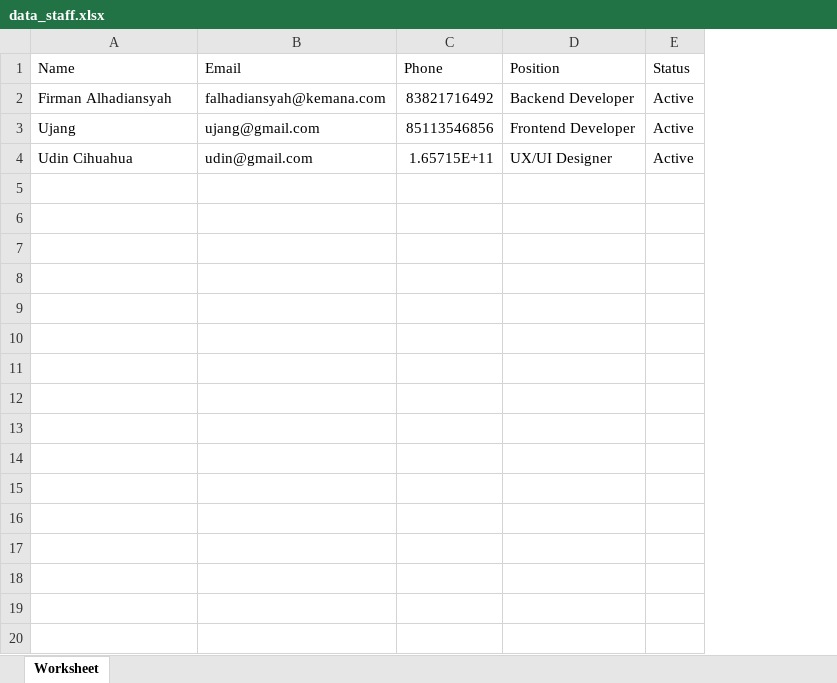
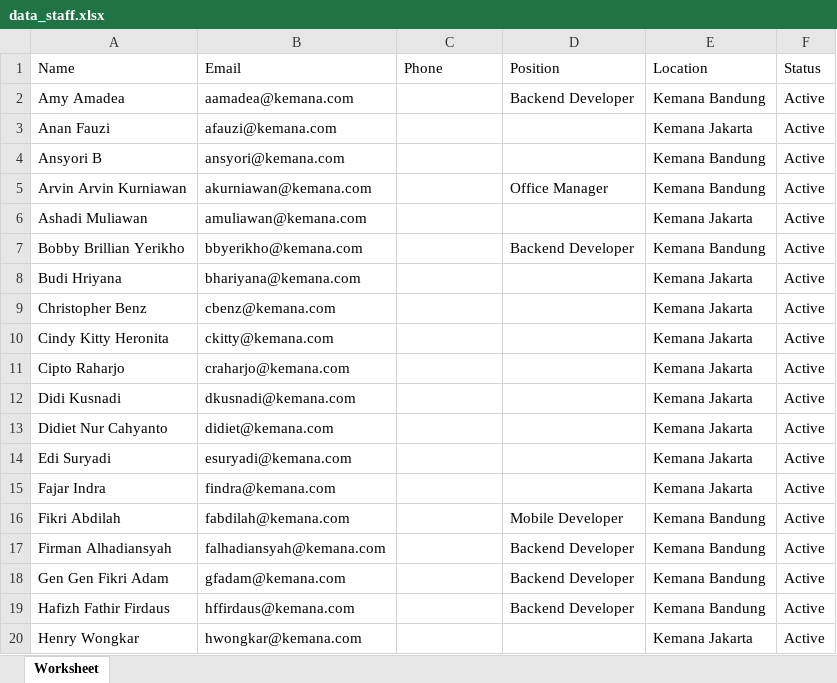
Before and after one commit to adhanchaniago/kitam, an Excel workbook: assets/excel/data_staff.xlsx, sheet Worksheet, drawn as a sheet; only a part is shown; values as stored, in another font and other column widths than the file's, no borders; removed rows and columns are numbered as before the commit, all else as after; the diff covers the shown part only; the diff names each change by its address in the sheet, - before the commit and + after, or states it on an @@ line.

```diff
--- a/assets/excel/data_staff.xlsx (sheet Worksheet)
+++ b/assets/excel/data_staff.xlsx (sheet Worksheet)
+column E (Location), row 17: Kemana Bandung
+row 2: Amy Amadea | aamadea@kemana.com |  | Backend Developer | Kemana Bandung | Active
+row 3: Anan Fauzi | afauzi@kemana.com |  |  | Kemana Jakarta | Active
+row 4: Ansyori B | ansyori@kemana.com |  |  | Kemana Bandung | Active
+row 5: Arvin Arvin Kurniawan | akurniawan@kemana.com |  | Office Manager | Kemana Bandung | Active
+row 6: Ashadi Muliawan | amuliawan@kemana.com |  |  | Kemana Jakarta | Active
+row 7: Bobby Brillian Yerikho | bbyerikho@kemana.com |  | Backend Developer | Kemana Bandung | Active
+row 8: Budi Hriyana | bhariyana@kemana.com |  |  | Kemana Jakarta | Active
+row 9: Christopher Benz | cbenz@kemana.com |  |  | Kemana Jakarta | Active
+row 10: Cindy Kitty Heronita | ckitty@kemana.com |  |  | Kemana Jakarta | Active
+row 11: Cipto Raharjo | craharjo@kemana.com |  |  | Kemana Jakarta | Active
+row 12: Didi Kusnadi | dkusnadi@kemana.com |  |  | Kemana Jakarta | Active
+row 13: Didiet Nur Cahyanto | didiet@kemana.com |  |  | Kemana Jakarta | Active
+row 14: Edi Suryadi | esuryadi@kemana.com |  |  | Kemana Jakarta | Active
+row 15: Fajar Indra | findra@kemana.com |  |  | Kemana Jakarta | Active
+row 16: Fikri Abdilah | fabdilah@kemana.com |  | Mobile Developer | Kemana Bandung | Active
-C17 (Phone): 83821716492
+C17 (Phone): (empty)
-row 3: Ujang | ujang@gmail.com | 85113546856 | Frontend Developer | Active
-row 4: Udin Cihuahua | udin@gmail.com | 1.65715E+11 | UX/UI Designer | Active
+row 18: Gen Gen Fikri Adam | gfadam@kemana.com |  | Backend Developer | Kemana Bandung | Active
+row 19: Hafizh Fathir Firdaus | hffirdaus@kemana.com |  | Backend Developer | Kemana Bandung | Active
+row 20: Henry Wongkar | hwongkar@kemana.com |  |  | Kemana Jakarta | Active
```
Also changed, not shown: 28 added rows elsewhere in this sheet, assets/excel/data_monitor.xlsx, assets/excel/data_network.xlsx, 16 other files.
